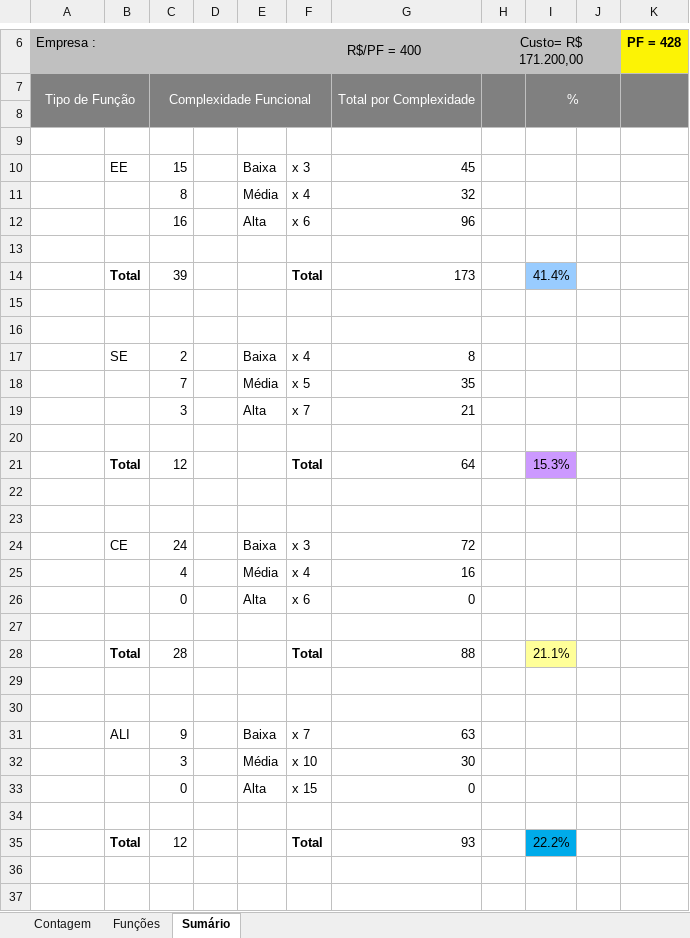
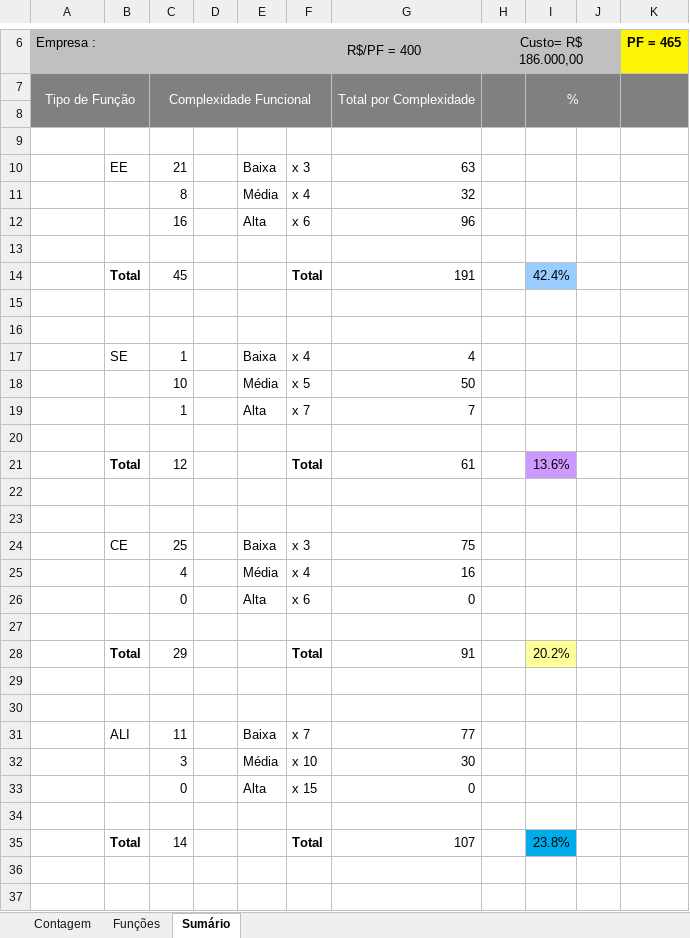
Before and after one commit to reekaredo/SMTL, an Excel workbook: 2-Requisitos/2.5-Planilha_de_Contagem/Planilha de Contagem - SMTL.xlsx, sheet Sumário, drawn as a sheet; only a part is shown, gaps mark what is left out; values as stored, in another font and other column widths than the file's, no borders; charts and pictures not drawn; removed rows and columns are numbered as before the commit, all else as after; the diff covers the shown part only; the diff names each change by its address in the sheet, - before the commit and + after, or states it on an @@ line.

```diff
--- a/2-Requisitos/2.5-Planilha_de_Contagem/Planilha de Contagem - SMTL.xlsx (sheet Sumário)
+++ b/2-Requisitos/2.5-Planilha_de_Contagem/Planilha de Contagem - SMTL.xlsx (sheet Sumário)
-H6: Custo= R$ 171.200,00
+H6: Custo= R$ 186.000,00
-K6: PF = 428
+K6: PF = 465
-C10: 15
+C10: 21
-G10: 45
+G10: 63
-row 14:  | Total | 39 |  |  | Total | 173 |  | 41.4%
+row 14:  | Total | 45 |  |  | Total | 191 |  | 42.4%
-C17: 2
+C17: 1
-G17: 8
+G17: 4
-C18: 7
+C18: 10
-G18: 35
+G18: 50
-C19: 3
+C19: 1
-G19: 21
+G19: 7
-G21: 64
+G21: 61
-I21: 15.3%
+I21: 13.6%
-C24: 24
+C24: 25
-G24: 72
+G24: 75
-row 28:  | Total | 28 |  |  | Total | 88 |  | 21.1%
+row 28:  | Total | 29 |  |  | Total | 91 |  | 20.2%
-C31: 9
+C31: 11
-G31: 63
+G31: 77
-row 35:  | Total | 12 |  |  | Total | 93 |  | 22.2%
+row 35:  | Total | 14 |  |  | Total | 107 |  | 23.8%
```
Also changed, not shown: 6 edited cells elsewhere in this sheet, sheet Funções, sheet Contagem, formulas that keep their value, hidden cells, charts or pictures.
